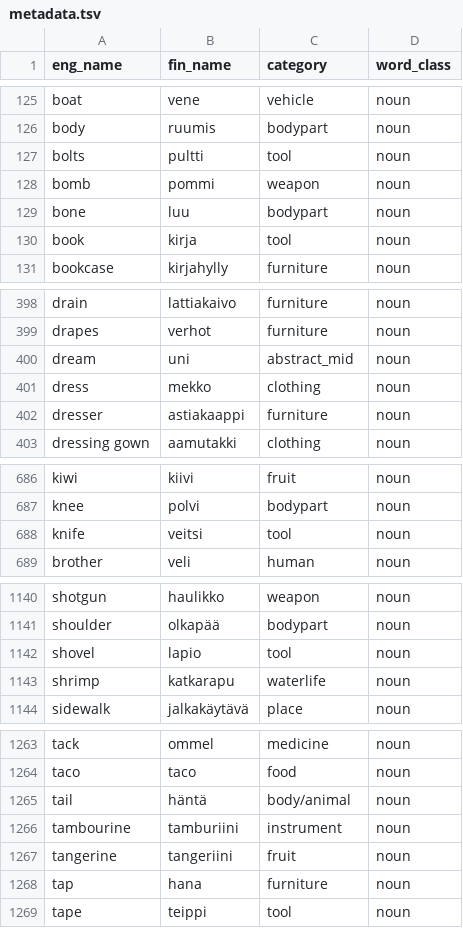
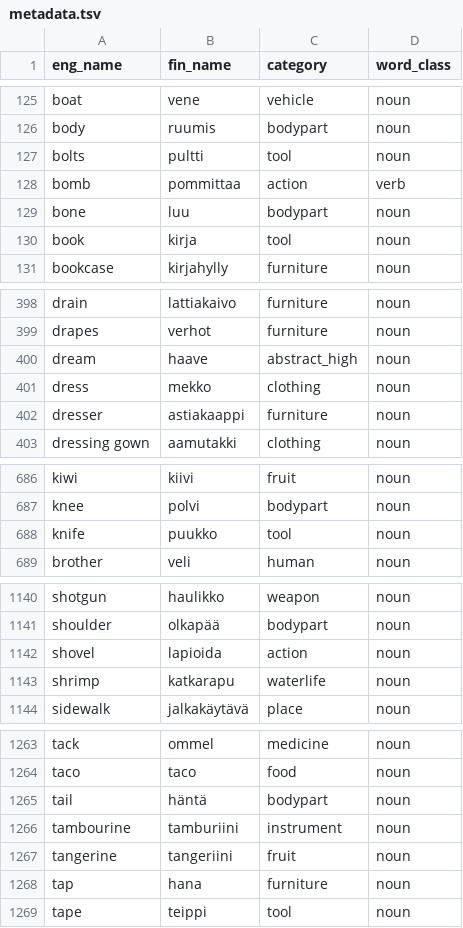
Before and after one commit to AaltoImagingLanguage/Norms, a TSV file: data/w2v_eng/metadata.tsv, drawn as a sheet; only a part is shown, gaps mark what is left out; the diff covers the shown part only.

```diff
--- a/data/w2v_eng/metadata.tsv
+++ b/data/w2v_eng/metadata.tsv
@@ -127,3 +127,3 @@ body	ruumis	bodypart	noun
 bolts	pultti	tool	noun
-bomb	pommi	weapon	noun
+bomb	pommittaa	action	verb
 bone	luu	bodypart	noun
@@ -399,3 +399,3 @@ drain	lattiakaivo	furniture	noun
 drapes	verhot	furniture	noun
-dream	uni	abstract_mid	noun
+dream	haave	abstract_high	noun
 dress	mekko	clothing	noun
@@ -687,3 +687,3 @@ kiwi	kiivi	fruit	noun
 knee	polvi	bodypart	noun
-knife	veitsi	tool	noun
+knife	puukko	tool	noun
 brother	veli	human	noun
@@ -1141,3 +1141,3 @@ shotgun	haulikko	weapon	noun
 shoulder	olkapää	bodypart	noun
-shovel	lapio	tool	noun
+shovel	lapioida	action	noun
 shrimp	katkarapu	waterlife	noun
@@ -1264,3 +1264,3 @@ tack	ommel	medicine	noun
 taco	taco	food	noun
-tail	häntä	body/animal	noun
+tail	häntä	bodypart	noun
 tambourine	tamburiini	instrument	noun
```
Also changed, not shown: 1 edited cell elsewhere in this file, data/aaltoprod/metadata.tsv, data/cmu/metadata.tsv, 11 other files.
